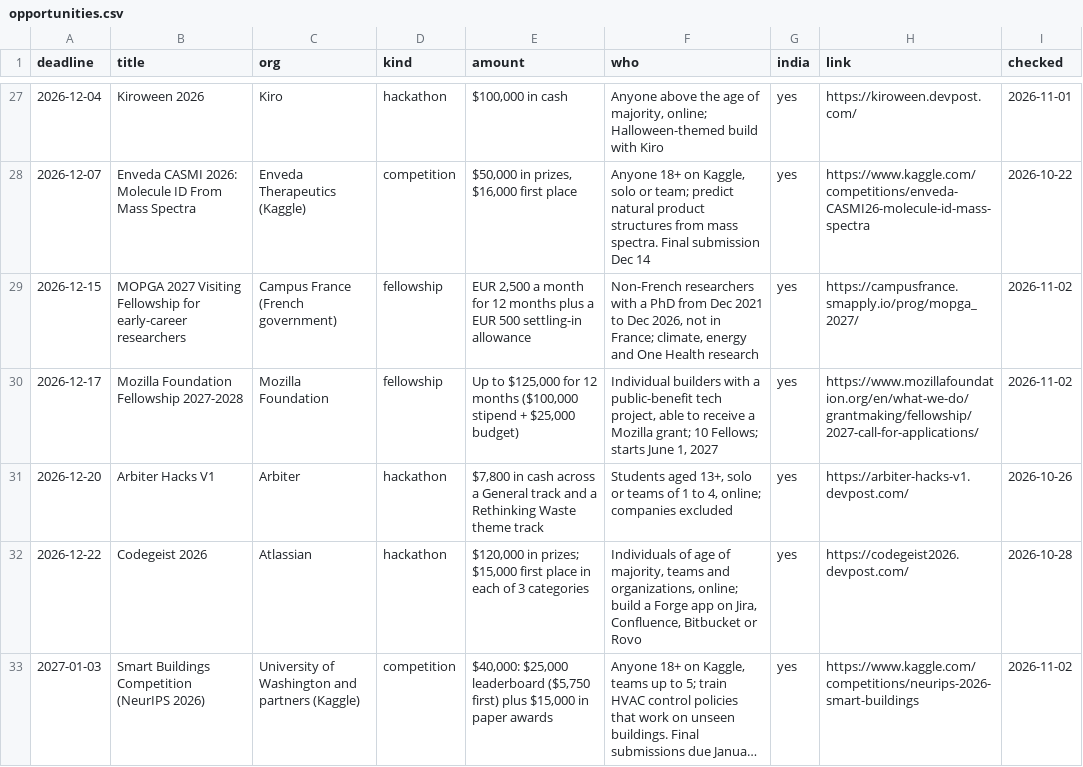
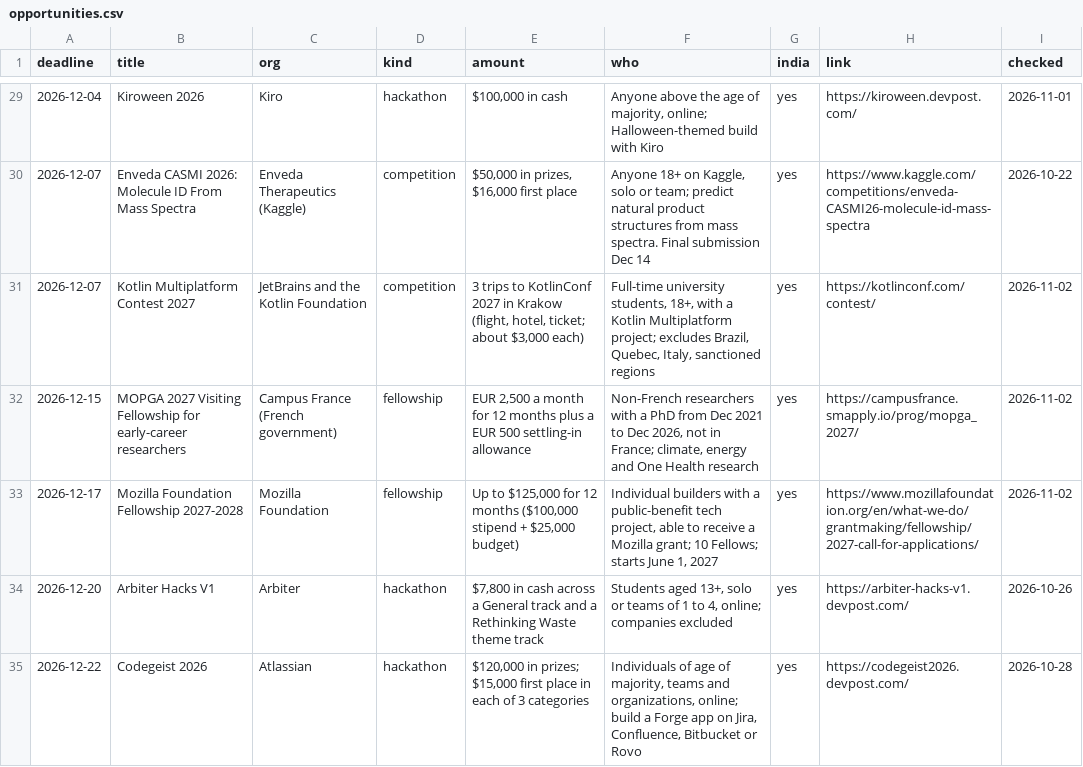
Before and after one commit to anurag629/opportunities, a CSV file: opportunities.csv, drawn as a sheet; only a part is shown, gaps mark what is left out; the shorter side is filled out with more unchanged rows; long unchanged cells end in …; the diff covers the shown part only.

```diff
--- a/opportunities.csv
+++ b/opportunities.csv
@@ -28,2 +30,3 @@ deadline,title,org,kind,amount,who,india,link,checked
 2026-12-07,Enveda CASMI 2026: Molecule ID From Mass Spectra,Enveda Therapeutics (Kaggle),competition,"$50,000 in prizes, $16,000 first place","Anyone 18+ on Kaggle, solo or team; predict natural product structures from mass spectra. Final submission Dec 14",yes,https://www.kaggle.com/competitions/enveda-CASMI26-molecule-id-mass-spectra,2026-10-22
+2026-12-07,Kotlin Multiplatform Contest 2027,JetBrains and the Kotlin Foundation,competition,"3 trips to KotlinConf 2027 in Krakow (flight, hotel, ticket; about $3,000 each)","Full-time university students, 18+, with a Kotlin Multiplatform project; excludes Brazil, Quebec, Italy, sanctioned regions",yes,https://kotlinconf.com/contest/,2026-11-02
 2026-12-15,MOPGA 2027 Visiting Fellowship for early-career researchers,Campus France (French government),fellowship,"EUR 2,500 a month for 12 months plus a EUR 500 settling-in allowance","Non-French researchers with a PhD from Dec 2021 to Dec 2026, not in France; climate, energy and One Health research",yes,https://campusfrance.smapply.io/prog/mopga_2027/,2026-11-02
```
Also changed, not shown: 3 added rows elsewhere in this file, 2 other files.
